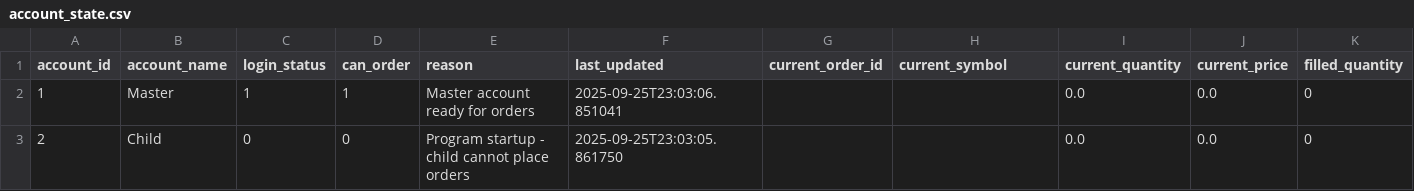
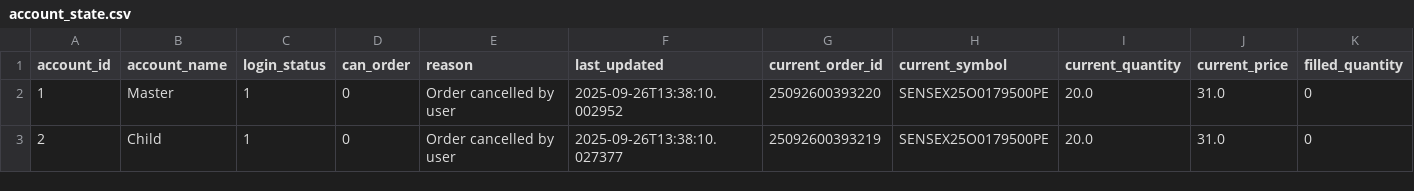
Before and after one commit to kratikdebdocumentation-max/MasterChild, a CSV file: account_state.csv, drawn as a sheet; only a part is shown; the diff names each change by its address in the sheet, - before the commit and + after, or states it on an @@ line.

```diff
--- a/account_state.csv
+++ b/account_state.csv
-D2 (can_order): 1
+D2 (can_order): 0
-E2 (reason): Master account ready for orders
+E2 (reason): Order cancelled by user
-F2 (last_updated): 2025-09-25T23:03:06.851041
+F2 (last_updated): 2025-09-26T13:38:10.002952
-G2 (current_order_id): (empty)
+G2 (current_order_id): 25092600393220
-H2:H3 (current_symbol): (empty)
+H2:H3 (current_symbol): SENSEX25O0179500PE
-I2:I3 (current_quantity): 0.0
+I2:I3 (current_quantity): 20.0
-J2:J3 (current_price): 0.0
+J2:J3 (current_price): 31.0
-C3 (login_status): 0
+C3 (login_status): 1
-E3 (reason): Program startup - child cannot place orders
+E3 (reason): Order cancelled by user
-F3 (last_updated): 2025-09-25T23:03:05.861750
+F3 (last_updated): 2025-09-26T13:38:10.027377
-G3 (current_order_id): (empty)
+G3 (current_order_id): 25092600393219
```
Also changed, not shown: 17 other files.
